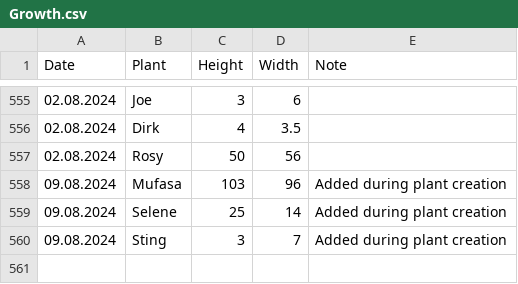
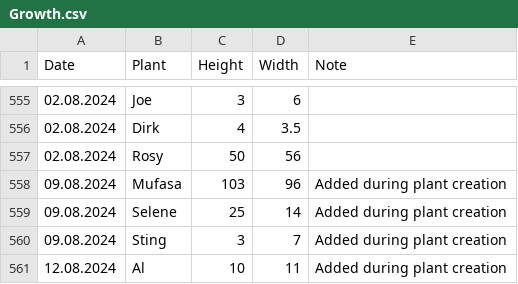
Before and after one commit to MarcoTz/Plants, a CSV file: data/Logs/Growth.csv, drawn as a sheet; only a part is shown, gaps mark what is left out.

Commit message:
updated data

```diff
--- a/data/Logs/Growth.csv
+++ b/data/Logs/Growth.csv
@@ -560 +560,2 @@ Date;Plant;Height;Width;Note
 09.08.2024;Sting;3;7;Added during plant creation
+12.08.2024;Al;10;11;Added during plant creation
```
Also changed, not shown: 11 other files.
